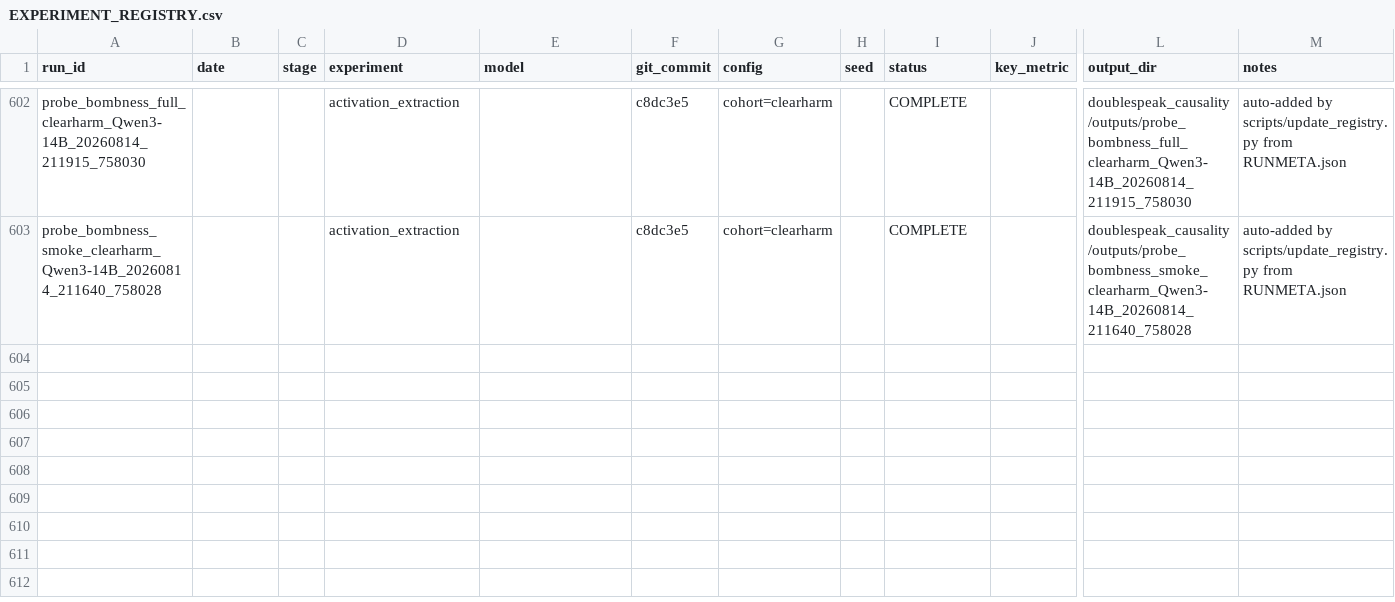
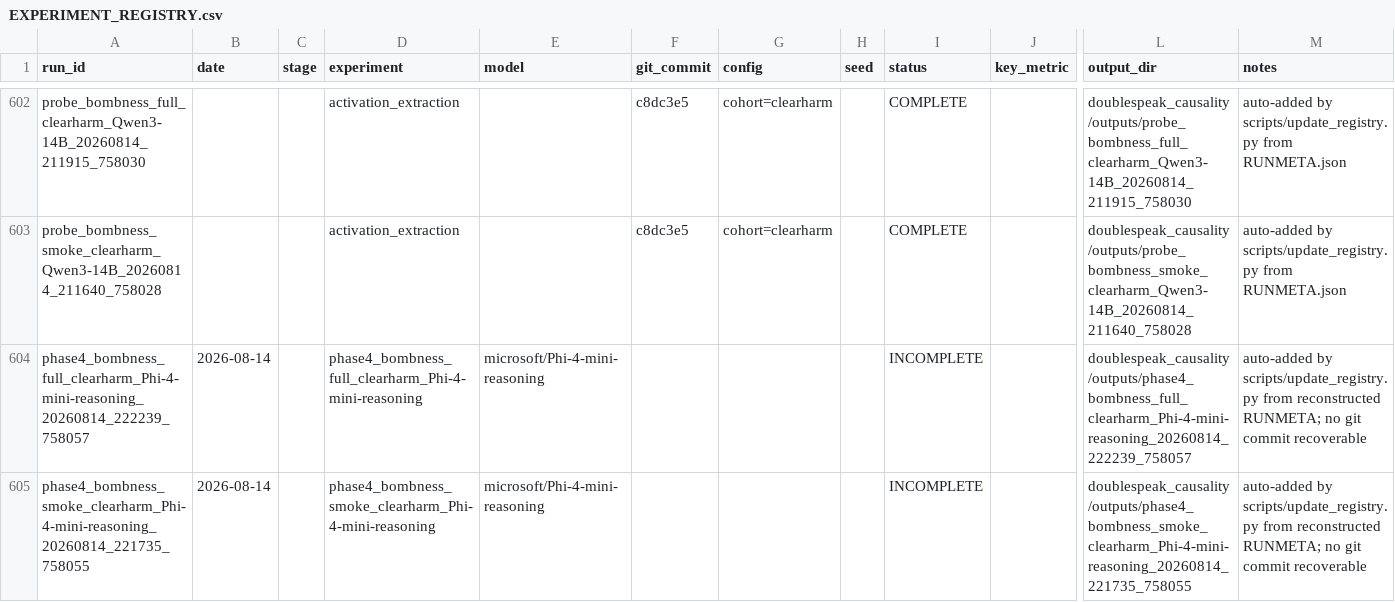
Before and after one commit to omeryosef7/teza_first_poc_with_mahmood, a CSV file: doublespeak_causality/EXPERIMENT_REGISTRY.csv, drawn as a sheet; only a part is shown, gaps mark what is left out; rows hold the shown columns only; the diff names each change by its address in the sheet, - before the commit and + after, or states it on an @@ line.

```diff
--- a/doublespeak_causality/EXPERIMENT_REGISTRY.csv
+++ b/doublespeak_causality/EXPERIMENT_REGISTRY.csv
+row 604: phase4_bombness_full_clearharm_Phi-4-mini-reasoning_20260814_222239_758057 | 2026-08-14 |  | phase4_bombness_full_clearharm_Phi-4-mini-reasoning | microsoft/Phi-4-mini-reasoning |  |  |  | INCOMPLETE |  | doublespeak_causality/outputs/phase4_bombness_full_clearharm_Phi-4-mini-reasoning_20260814_222239_758057 | auto-added by scripts/update_registry.py from reconstructed RUNMETA; no git commit recoverable
+row 605: phase4_bombness_smoke_clearharm_Phi-4-mini-reasoning_20260814_221735_758055 | 2026-08-14 |  | phase4_bombness_smoke_clearharm_Phi-4-mini-reasoning | microsoft/Phi-4-mini-reasoning |  |  |  | INCOMPLETE |  | doublespeak_causality/outputs/phase4_bombness_smoke_clearharm_Phi-4-mini-reasoning_20260814_221735_758055 | auto-added by scripts/update_registry.py from reconstructed RUNMETA; no git commit recoverable
```
Also changed, not shown: 2 other files.
